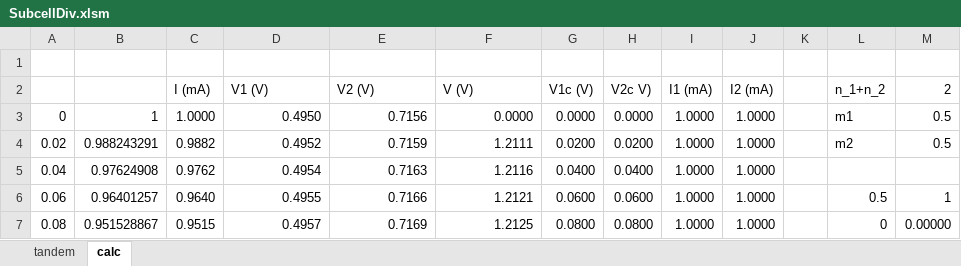
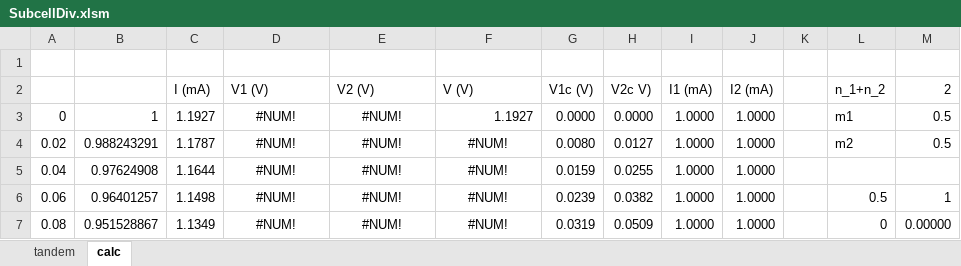
Before and after one commit to SPAhrenTech/SQ_multijunc, an Excel workbook: SubcellDiv.xlsm, sheet calc, drawn as a sheet; only a part is shown; values as stored, in another font and other column widths than the file's, no borders; the diff covers the shown part only; the diff names each change by its address in the sheet, - before the commit and + after, or states it on an @@ line.

Commit message:
update

```diff
--- a/SubcellDiv.xlsm (sheet calc)
+++ b/SubcellDiv.xlsm (sheet calc)
-C3 (I (mA)): 1.0000
+C3 (I (mA)): 1.1927
-D3 (V1 (V)): 0.4950
+D3 (V1 (V)): #NUM!
-D3:E3 alignment: right
+D3:E3 alignment: center
-E3 (V2 (V)): 0.7156
+E3 (V2 (V)): #NUM!
-F3 (V (V)): 0.0000
+F3 (V (V)): 1.1927
-C4 (I (mA)): 0.9882
+C4 (I (mA)): 1.1787
-D4 (V1 (V)): 0.4952
+D4 (V1 (V)): #NUM!
-D4:F7 alignment: right
+D4:F7 alignment: center
-E4 (V2 (V)): 0.7159
+E4 (V2 (V)): #NUM!
-F4 (V (V)): 1.2111
+F4 (V (V)): #NUM!
-G4 (V1c (V)): 0.0200
+G4 (V1c (V)): 0.0080
-H4 (V2c V)): 0.0200
+H4 (V2c V)): 0.0127
-C5 (I (mA)): 0.9762
+C5 (I (mA)): 1.1644
-D5 (V1 (V)): 0.4954
+D5 (V1 (V)): #NUM!
-E5 (V2 (V)): 0.7163
+E5 (V2 (V)): #NUM!
-F5 (V (V)): 1.2116
+F5 (V (V)): #NUM!
-G5 (V1c (V)): 0.0400
+G5 (V1c (V)): 0.0159
-H5 (V2c V)): 0.0400
+H5 (V2c V)): 0.0255
-C6 (I (mA)): 0.9640
+C6 (I (mA)): 1.1498
-D6 (V1 (V)): 0.4955
+D6 (V1 (V)): #NUM!
-E6 (V2 (V)): 0.7166
+E6 (V2 (V)): #NUM!
-F6 (V (V)): 1.2121
+F6 (V (V)): #NUM!
-G6 (V1c (V)): 0.0600
+G6 (V1c (V)): 0.0239
-H6 (V2c V)): 0.0600
+H6 (V2c V)): 0.0382
-C7 (I (mA)): 0.9515
+C7 (I (mA)): 1.1349
-D7 (V1 (V)): 0.4957
+D7 (V1 (V)): #NUM!
-E7 (V2 (V)): 0.7169
+E7 (V2 (V)): #NUM!
-F7 (V (V)): 1.2125
+F7 (V (V)): #NUM!
-G7 (V1c (V)): 0.0800
+G7 (V1c (V)): 0.0319
-H7 (V2c V)): 0.0800
+H7 (V2c V)): 0.0509
```
Also changed, not shown: 352 edited cells and cell formats elsewhere in this sheet, formulas that keep their value, charts or pictures.
